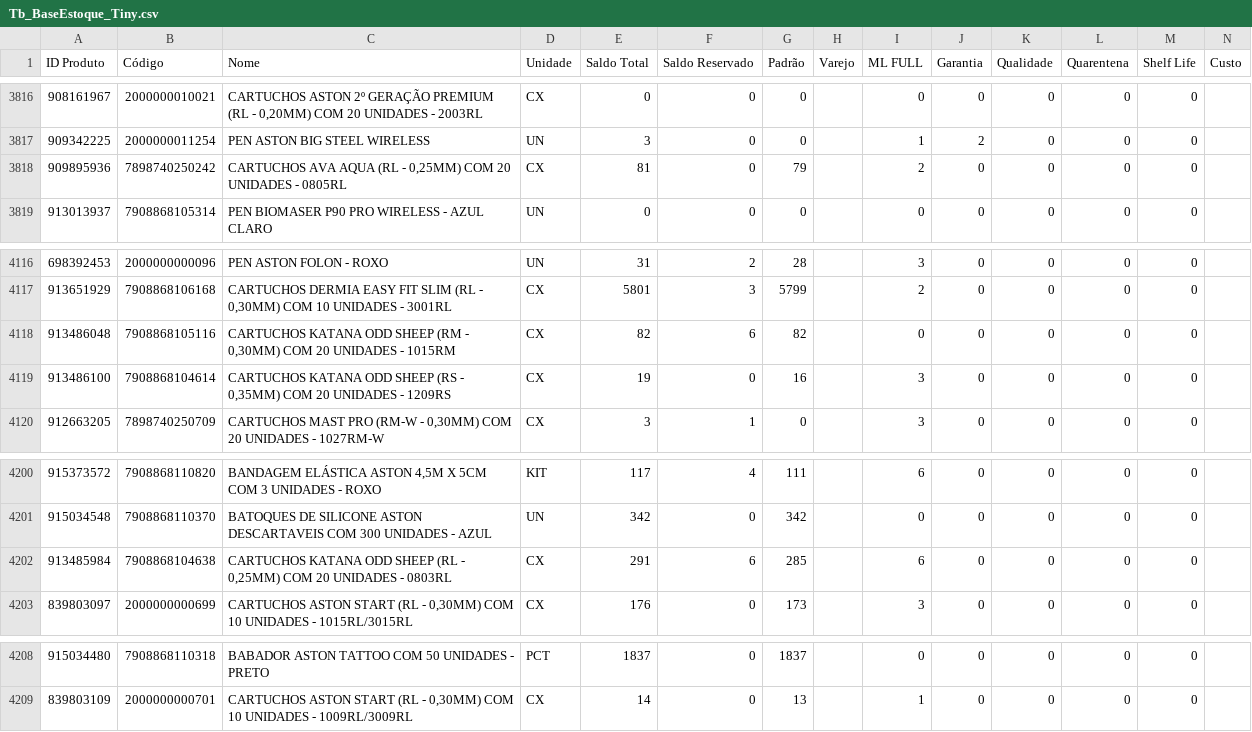
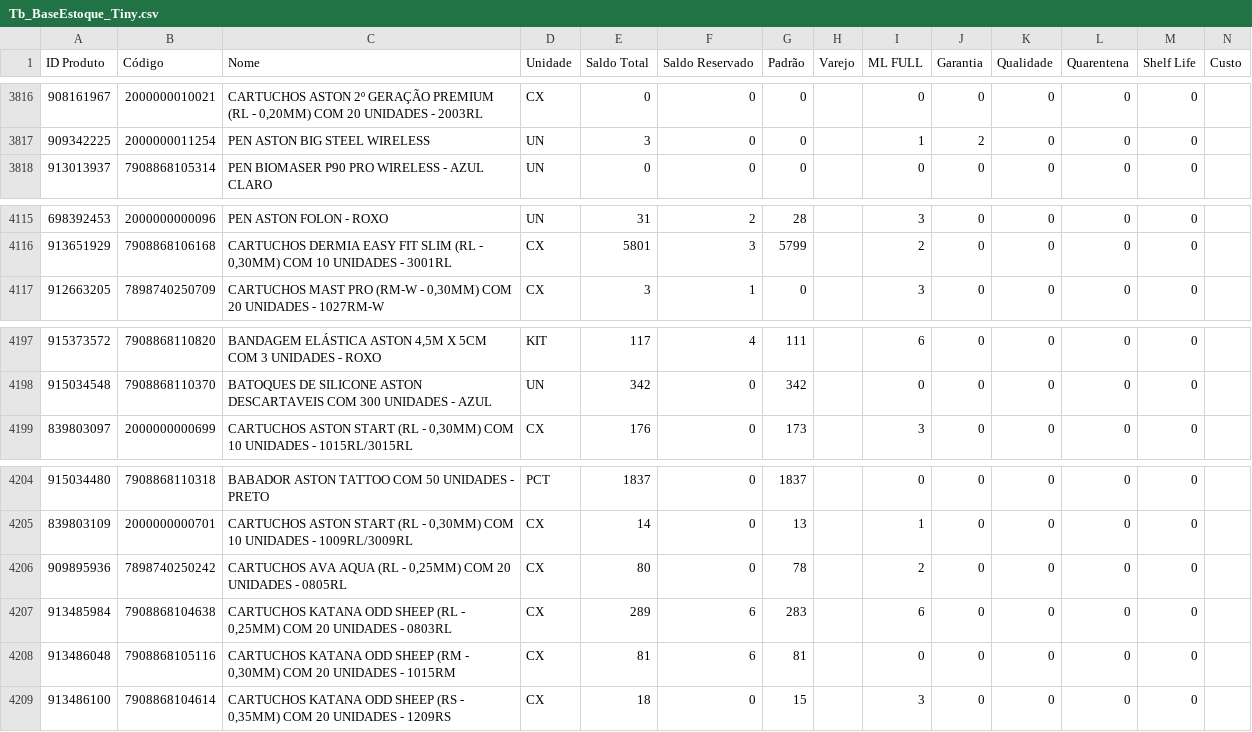
Before and after one commit to JhonatanAlmeida02/Pdg-Tiny-Importacoes, a CSV file: TB_bases/Tb_BaseEstoque_Tiny.csv, drawn as a sheet; only a part is shown, gaps mark what is left out.

```diff
--- a/TB_bases/Tb_BaseEstoque_Tiny.csv
+++ b/TB_bases/Tb_BaseEstoque_Tiny.csv
@@ -3817,3 +3817,2 @@
 909342225;2000000011254;PEN ASTON BIG STEEL WIRELESS;UN;3;0;0;;1;2;0;0;0;
-909895936;7898740250242;CARTUCHOS AVA AQUA (RL - 0,25MM) COM 20 UNIDADES - 0805RL;CX;81;0;79;;2;0;0;0;0;
 913013937;7908868105314;PEN BIOMASER P90 PRO WIRELESS - AZUL CLARO;UN;0;0;0;;0;0;0;0;0;
@@ -4117,4 +4116,2 @@
 913651929;7908868106168;CARTUCHOS DERMIA EASY FIT SLIM (RL - 0,30MM) COM 10 UNIDADES - 3001RL;CX;5801;3;5799;;2;0;0;0;0;
-913486048;7908868105116;CARTUCHOS KATANA ODD SHEEP (RM - 0,30MM) COM 20 UNIDADES - 1015RM;CX;82;6;82;;0;0;0;0;0;
-913486100;7908868104614;CARTUCHOS KATANA ODD SHEEP (RS - 0,35MM) COM 20 UNIDADES - 1209RS;CX;19;0;16;;3;0;0;0;0;
 912663205;7898740250709;CARTUCHOS MAST PRO (RM-W - 0,30MM) COM 20 UNIDADES - 1027RM-W;CX;3;1;0;;3;0;0;0;0;
@@ -4201,3 +4198,2 @@
 915034548;7908868110370;BATOQUES DE SILICONE ASTON DESCARTAVEIS COM 300 UNIDADES - AZUL;UN;342;0;342;;0;0;0;0;0;
-913485984;7908868104638;CARTUCHOS KATANA ODD SHEEP (RL - 0,25MM) COM 20 UNIDADES - 0803RL;CX;291;6;285;;6;0;0;0;0;
 839803097;2000000000699;CARTUCHOS ASTON START (RL - 0,30MM) COM 10 UNIDADES - 1015RL/3015RL;CX;176;0;173;;3;0;0;0;0;
@@ -4209 +4205,5 @@
 839803109;2000000000701;CARTUCHOS ASTON START (RL - 0,30MM) COM 10 UNIDADES - 1009RL/3009RL;CX;14;0;13;;1;0;0;0;0;
+909895936;7898740250242;CARTUCHOS AVA AQUA (RL - 0,25MM) COM 20 UNIDADES - 0805RL;CX;80;0;78;;2;0;0;0;0;
+913485984;7908868104638;CARTUCHOS KATANA ODD SHEEP (RL - 0,25MM) COM 20 UNIDADES - 0803RL;CX;289;6;283;;6;0;0;0;0;
+913486048;7908868105116;CARTUCHOS KATANA ODD SHEEP (RM - 0,30MM) COM 20 UNIDADES - 1015RM;CX;81;6;81;;0;0;0;0;0;
+913486100;7908868104614;CARTUCHOS KATANA ODD SHEEP (RS - 0,35MM) COM 20 UNIDADES - 1209RS;CX;18;0;15;;3;0;0;0;0;
```
Also changed, not shown: 1 other file.
